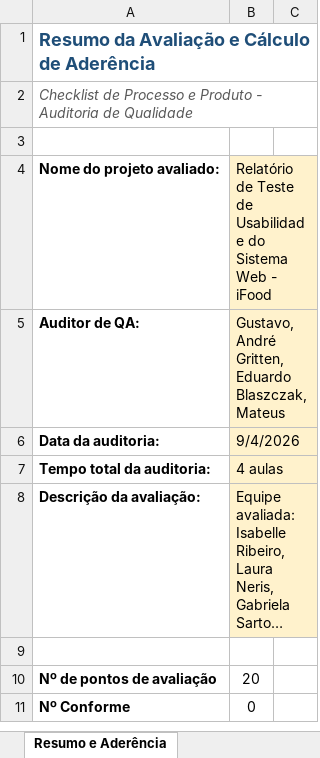
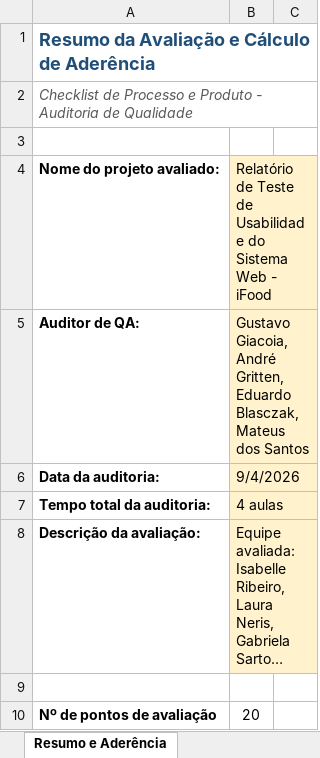
Before and after one commit to eduardoblasczak/PlanoGarantiaQualidade, an Excel workbook: CheckLists de autoria/Checklist_Auditoria_Vazio.xlsx, sheet Resumo e Aderência, drawn as a sheet; only a part is shown; the shorter side is filled out with more unchanged rows; long unchanged cells end in …; values as stored, in another font and other column widths than the file's, no borders; the diff names each change by its address in the sheet, - before the commit and + after, or states it on an @@ line.

Commit message:
add: Plano de Garantia de qualidade e versão dos documentos
fix: checklists nomes e formulas

```diff
--- a/CheckLists de autoria/Checklist_Auditoria_Vazio.xlsx (sheet Resumo e Aderência)
+++ b/CheckLists de autoria/Checklist_Auditoria_Vazio.xlsx (sheet Resumo e Aderência)
-B5: Gustavo, André Gritten, Eduardo Blaszczak, Mateus
+B5: Gustavo Giacoia, André Gritten, Eduardo Blasczak, Mateus dos Santos
```
Also changed, not shown: 14 other files.
